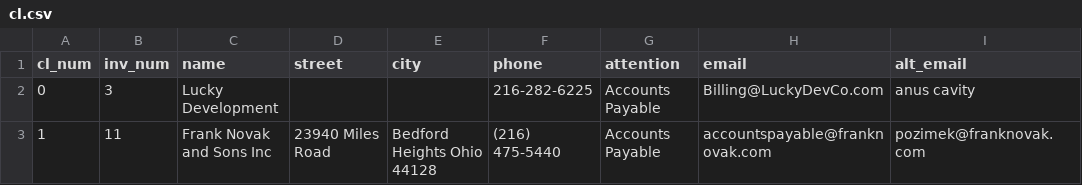
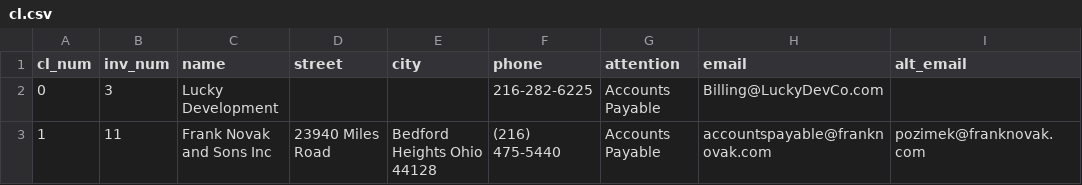
Before and after one commit to ashamrock/TestTable, a CSV file: cl.csv, drawn as a sheet.

Commit message:
|| 0 || 3 || Lucky Development ||  ||  || 216-282-6225 || Accounts Payable || Billing@LuckyDevCo.com ||

```diff
--- a/cl.csv
+++ b/cl.csv
@@ -1,3 +1,3 @@
 cl_num,inv_num,name,street,city,phone,attention,email,alt_email
-0,3,Lucky Development,,,216-282-6225,Accounts Payable,Billing@LuckyDevCo.com,anus cavity
+0,3,Lucky Development,,,216-282-6225,Accounts Payable,Billing@LuckyDevCo.com,
 1,11,Frank Novak and Sons Inc,23940 Miles Road,Bedford Heights Ohio 44128,(216) 475-5440,Accounts Payable,accountspayable@franknovak.com,pozimek@franknovak.com
```
